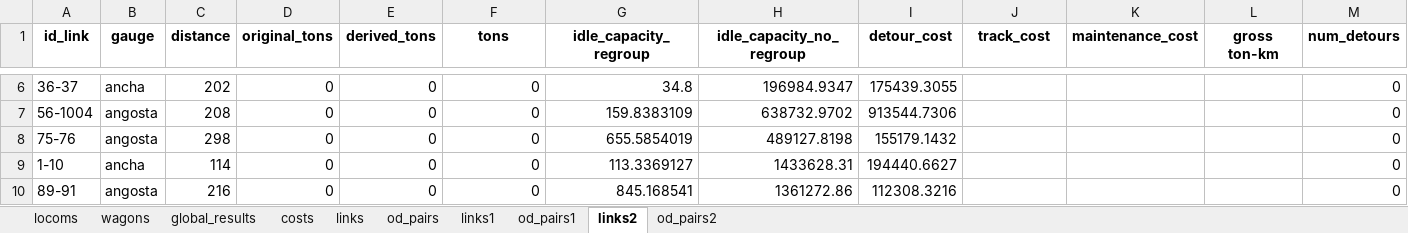
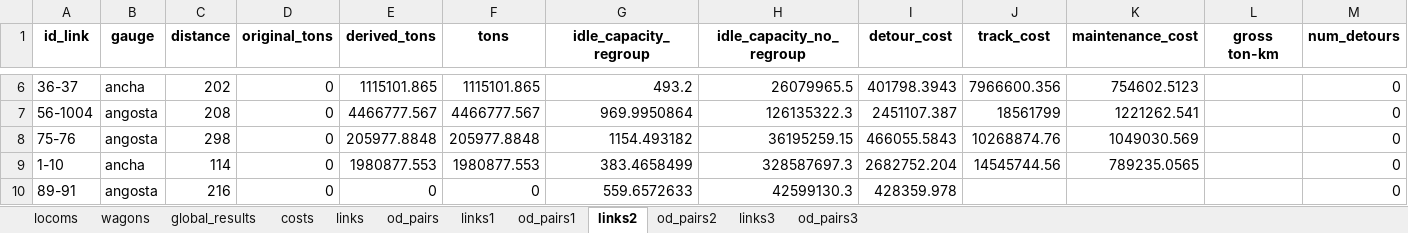
Before and after one commit to abenassi/freight-transport-network, an Excel workbook: reports/railway_report.xlsx, sheet links2, drawn as a sheet; only a part is shown, gaps mark what is left out; values as stored, in another font and other column widths than the file's, no borders; the diff covers the shown part only; the diff names each change by its address in the sheet, - before the commit and + after, or states it on an @@ line.

Commit message:
Update cost methods to deal effectively with links derivation and reversion.

```diff
--- a/reports/railway_report.xlsx (sheet links2)
+++ b/reports/railway_report.xlsx (sheet links2)
+sheet tab: links3
+sheet tab: od_pairs3
-E6 (derived_tons): 0
+E6 (derived_tons): 1115101.865
-F6 (tons): 0
+F6 (tons): 1115101.865
-G6 (idle_capacity_regroup): 34.8
+G6 (idle_capacity_regroup): 493.2
-H6 (idle_capacity_no_regroup): 196984.9347
+H6 (idle_capacity_no_regroup): 26079965.5
-I6 (detour_cost): 175439.3055
+I6 (detour_cost): 401798.3943
-J6 (track_cost): (empty)
+J6 (track_cost): 7966600.356
-K6 (maintenance_cost): (empty)
+K6 (maintenance_cost): 754602.5123
-E7 (derived_tons): 0
+E7 (derived_tons): 4466777.567
-F7 (tons): 0
+F7 (tons): 4466777.567
-G7 (idle_capacity_regroup): 159.8383109
+G7 (idle_capacity_regroup): 969.9950864
-H7 (idle_capacity_no_regroup): 638732.9702
+H7 (idle_capacity_no_regroup): 126135322.3
-I7 (detour_cost): 913544.7306
+I7 (detour_cost): 2451107.387
-J7 (track_cost): (empty)
+J7 (track_cost): 18561799
-K7 (maintenance_cost): (empty)
+K7 (maintenance_cost): 1221262.541
-E8 (derived_tons): 0
+E8 (derived_tons): 205977.8848
-F8 (tons): 0
+F8 (tons): 205977.8848
-G8 (idle_capacity_regroup): 655.5854019
+G8 (idle_capacity_regroup): 1154.493182
-H8 (idle_capacity_no_regroup): 489127.8198
+H8 (idle_capacity_no_regroup): 36195259.15
-I8 (detour_cost): 155179.1432
+I8 (detour_cost): 466055.5843
-J8 (track_cost): (empty)
+J8 (track_cost): 10268874.76
-K8 (maintenance_cost): (empty)
+K8 (maintenance_cost): 1049030.569
-E9 (derived_tons): 0
+E9 (derived_tons): 1980877.553
-F9 (tons): 0
+F9 (tons): 1980877.553
-G9 (idle_capacity_regroup): 113.3369127
+G9 (idle_capacity_regroup): 383.4658499
-H9 (idle_capacity_no_regroup): 1433628.31
+H9 (idle_capacity_no_regroup): 328587697.3
-I9 (detour_cost): 194440.6627
+I9 (detour_cost): 2682752.204
-J9 (track_cost): (empty)
+J9 (track_cost): 14545744.56
-K9 (maintenance_cost): (empty)
+K9 (maintenance_cost): 789235.0565
-G10 (idle_capacity_regroup): 845.168541
+G10 (idle_capacity_regroup): 559.6572633
-H10 (idle_capacity_no_regroup): 1361272.86
+H10 (idle_capacity_no_regroup): 42599130.3
-I10 (detour_cost): 112308.3216
+I10 (detour_cost): 428359.978
```
Also changed, not shown: 880 edited cells elsewhere in this sheet, sheet od_pairs2, sheet global_results, sheet costs, sheet wagons, sheet locoms, 5 other files.
